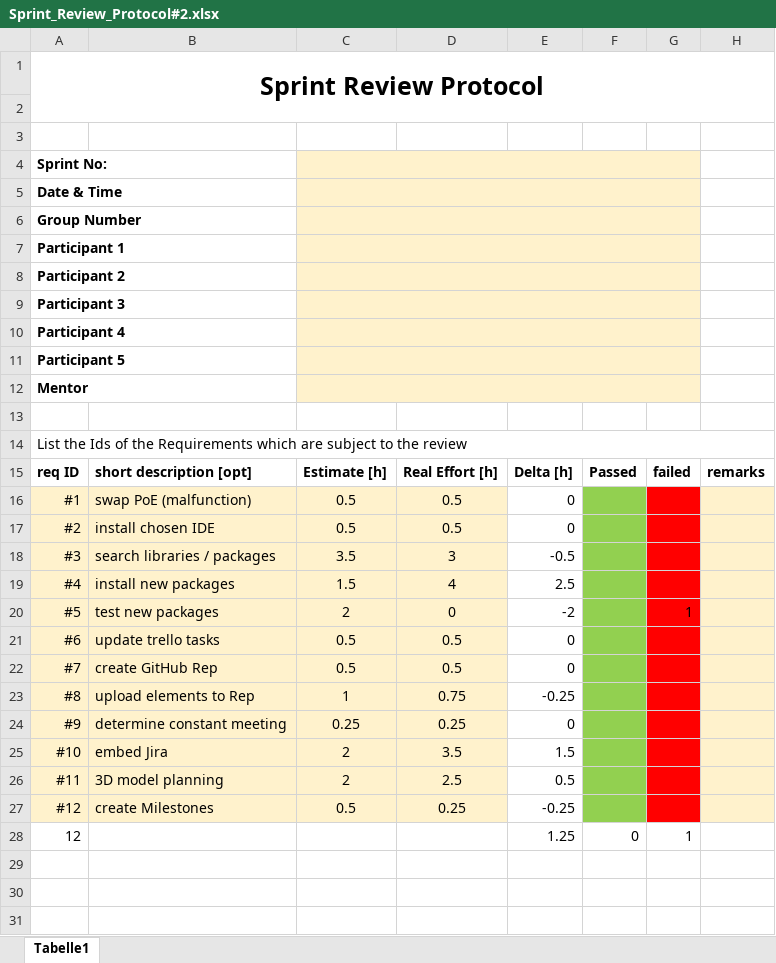
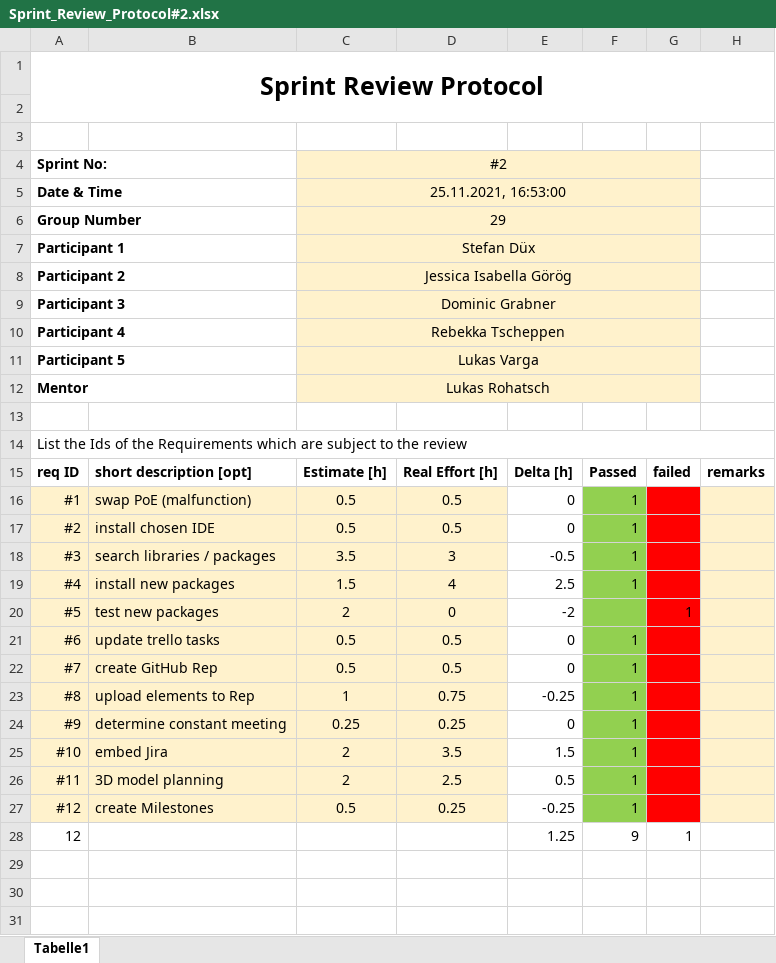
Before and after one commit to unravelet/theObserver, an Excel workbook: doc/SprintReviewProtocols/Sprint_Review_Protocol#2.xlsx, sheet Tabelle1, drawn as a sheet; only a part is shown; values as stored, in another font and other column widths than the file's, no borders; the diff names each change by its address in the sheet, - before the commit and + after, or states it on an @@ line.

Commit message:
added sprint review protocol #3

```diff
--- a/doc/SprintReviewProtocols/Sprint_Review_Protocol#2.xlsx (sheet Tabelle1)
+++ b/doc/SprintReviewProtocols/Sprint_Review_Protocol#2.xlsx (sheet Tabelle1)
-C4: (empty)
+C4: #2
-C5: (empty)
+C5: 25.11.2021, 16:53:00
-C6: (empty)
+C6: 29
-C7: (empty)
+C7: Stefan Düx
-C8: (empty)
+C8: Jessica Isabella Görög
-C9: (empty)
+C9: Dominic Grabner
-C10: (empty)
+C10: Rebekka Tscheppen
-C11: (empty)
+C11: Lukas Varga
-C12: (empty)
+C12: Lukas Rohatsch
-F16:F19: (empty)
+F16:F19: 1
-F21:F27: (empty)
+F21:F27: 1
-F28: 0
+F28: 9
```
Also changed, not shown: 1 other file.
